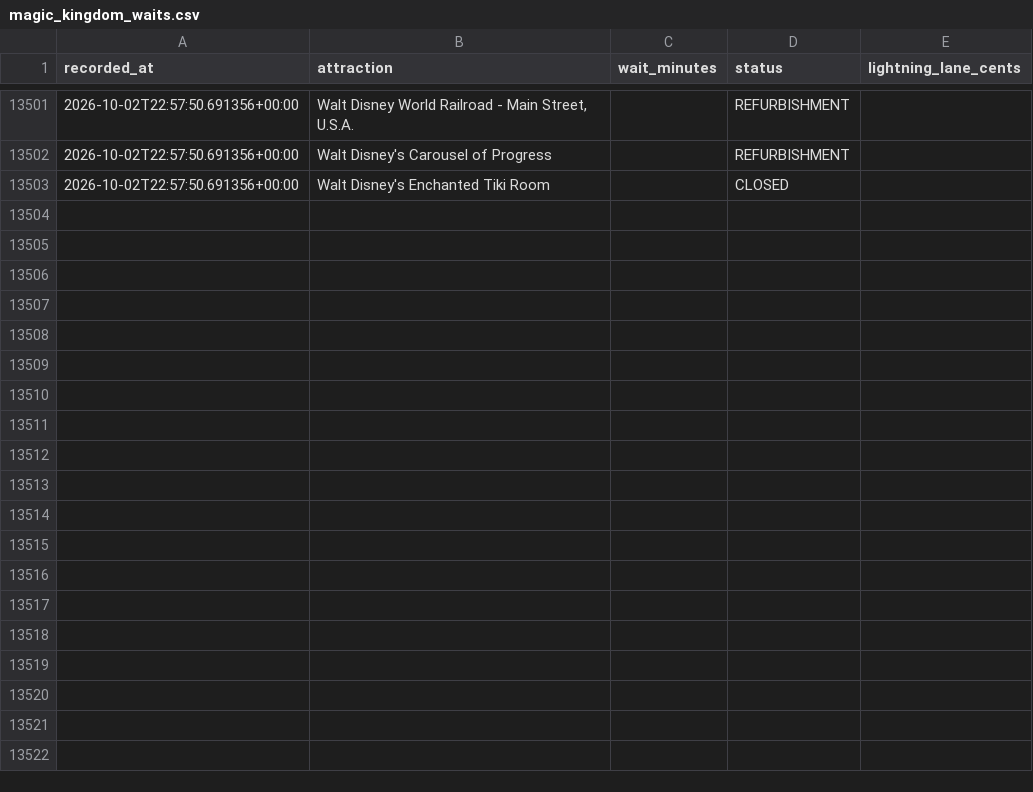
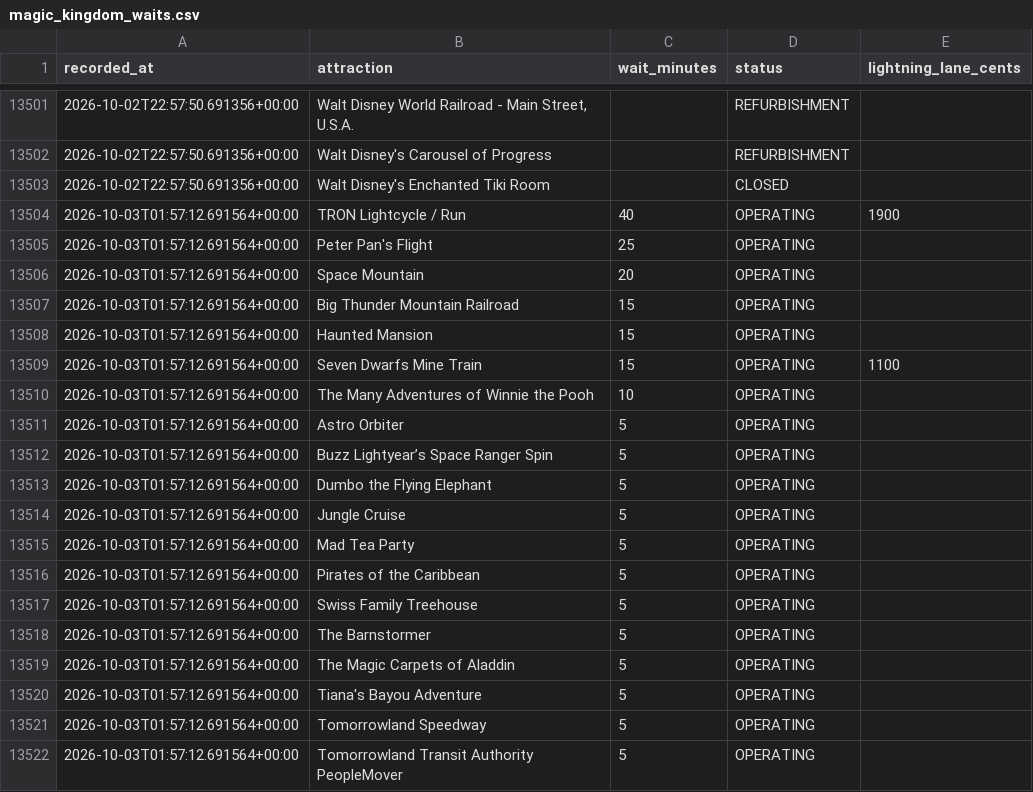
Before and after one commit to floppyotter/mouseql, a CSV file: data/magic_kingdom_waits.csv, drawn as a sheet; only a part is shown, gaps mark what is left out; the diff covers the shown part only.

Commit message:
Update Magic Kingdom wait data

```diff
--- a/data/magic_kingdom_waits.csv
+++ b/data/magic_kingdom_waits.csv
@@ -13503 +13503,20 @@ recorded_at,attraction,wait_minutes,status,lightning_lane_cents
 2026-10-02T22:57:50.691356+00:00,Walt Disney's Enchanted Tiki Room,,CLOSED,
+2026-10-03T01:57:12.691564+00:00,TRON Lightcycle / Run,40,OPERATING,1900
+2026-10-03T01:57:12.691564+00:00,Peter Pan's Flight,25,OPERATING,
+2026-10-03T01:57:12.691564+00:00,Space Mountain,20,OPERATING,
+2026-10-03T01:57:12.691564+00:00,Big Thunder Mountain Railroad,15,OPERATING,
+2026-10-03T01:57:12.691564+00:00,Haunted Mansion,15,OPERATING,
+2026-10-03T01:57:12.691564+00:00,Seven Dwarfs Mine Train,15,OPERATING,1100
+2026-10-03T01:57:12.691564+00:00,The Many Adventures of Winnie the Pooh,10,OPERATING,
+2026-10-03T01:57:12.691564+00:00,Astro Orbiter,5,OPERATING,
+2026-10-03T01:57:12.691564+00:00,Buzz Lightyear’s Space Ranger Spin,5,OPERATING,
+2026-10-03T01:57:12.691564+00:00,Dumbo the Flying Elephant,5,OPERATING,
+2026-10-03T01:57:12.691564+00:00,Jungle Cruise,5,OPERATING,
+2026-10-03T01:57:12.691564+00:00,Mad Tea Party,5,OPERATING,
+2026-10-03T01:57:12.691564+00:00,Pirates of the Caribbean,5,OPERATING,
+2026-10-03T01:57:12.691564+00:00,Swiss Family Treehouse,5,OPERATING,
+2026-10-03T01:57:12.691564+00:00,The Barnstormer,5,OPERATING,
+2026-10-03T01:57:12.691564+00:00,The Magic Carpets of Aladdin,5,OPERATING,
+2026-10-03T01:57:12.691564+00:00,Tiana's Bayou Adventure,5,OPERATING,
+2026-10-03T01:57:12.691564+00:00,Tomorrowland Speedway,5,OPERATING,
+2026-10-03T01:57:12.691564+00:00,Tomorrowland Transit Authority PeopleMover,5,OPERATING,
```
Also changed, not shown: 17 added rows elsewhere in this file, data/attraction_locations.csv, 1 other file.
